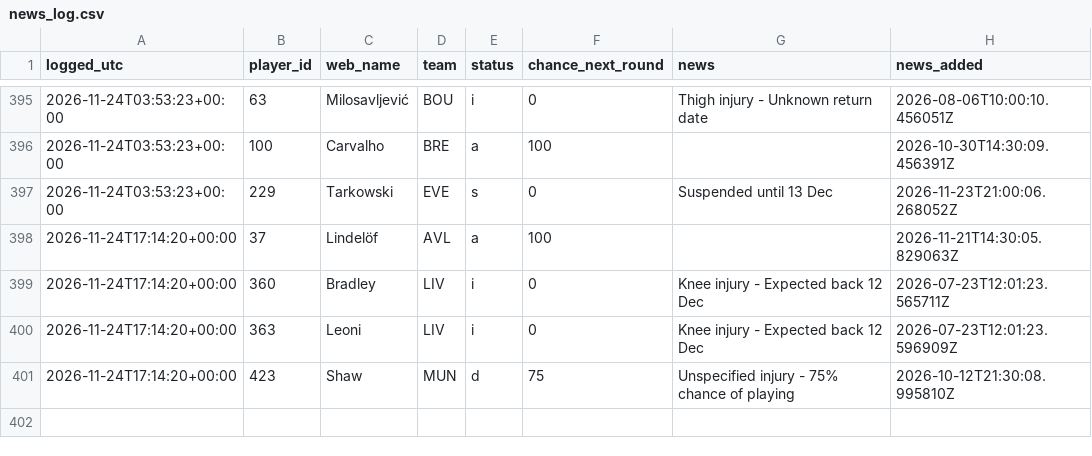
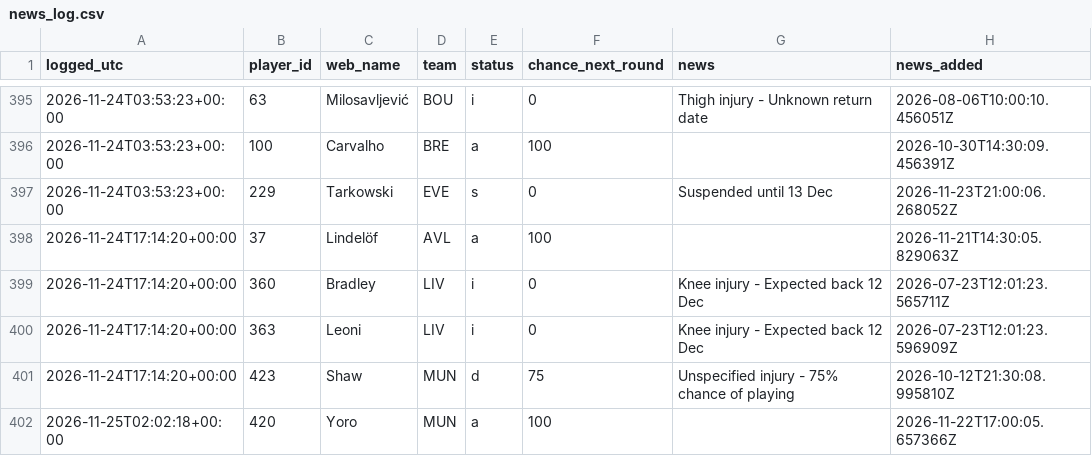
Before and after one commit to vagabondsscrapbook/fpl_data, a CSV file: news_log.csv, drawn as a sheet; only a part is shown, gaps mark what is left out.

```diff
--- a/news_log.csv
+++ b/news_log.csv
@@ -401 +401,2 @@ logged_utc,player_id,web_name,team,status,chance_next_round,news,news_added
 2026-11-24T17:14:20+00:00,423,Shaw,MUN,d,75,Unspecified injury - 75% chance of playing,2026-10-12T21:30:08.995810Z
+2026-11-25T02:02:18+00:00,420,Yoro,MUN,a,100,,2026-11-22T17:00:05.657366Z
```
Also changed, not shown: players.csv, players_extra.csv, 1 other file.
